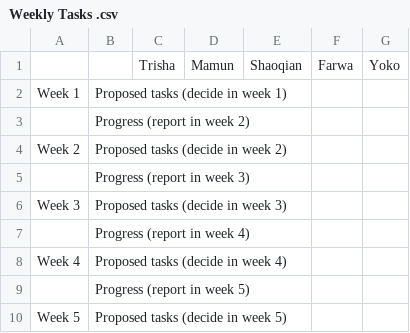
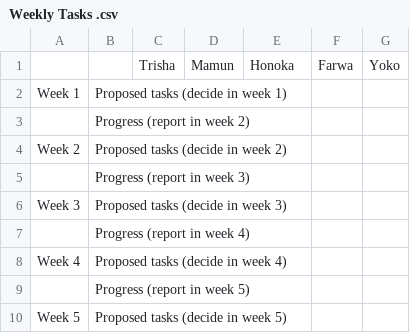
Before and after one commit to trishakarki667/DATA3001-data-racing-4, a CSV file: Weekly Tasks .csv, drawn as a sheet.

Commit message:
Update Weekly Tasks .csv

```diff
--- a/Weekly Tasks .csv
+++ b/Weekly Tasks .csv
@@ -1,2 +1,2 @@
-,,Trisha,Mamun,Shaoqian,Farwa,Yoko
+,,Trisha,Mamun,Honoka,Farwa,Yoko
 Week 1,Proposed tasks (decide in week 1),,,,,
```
